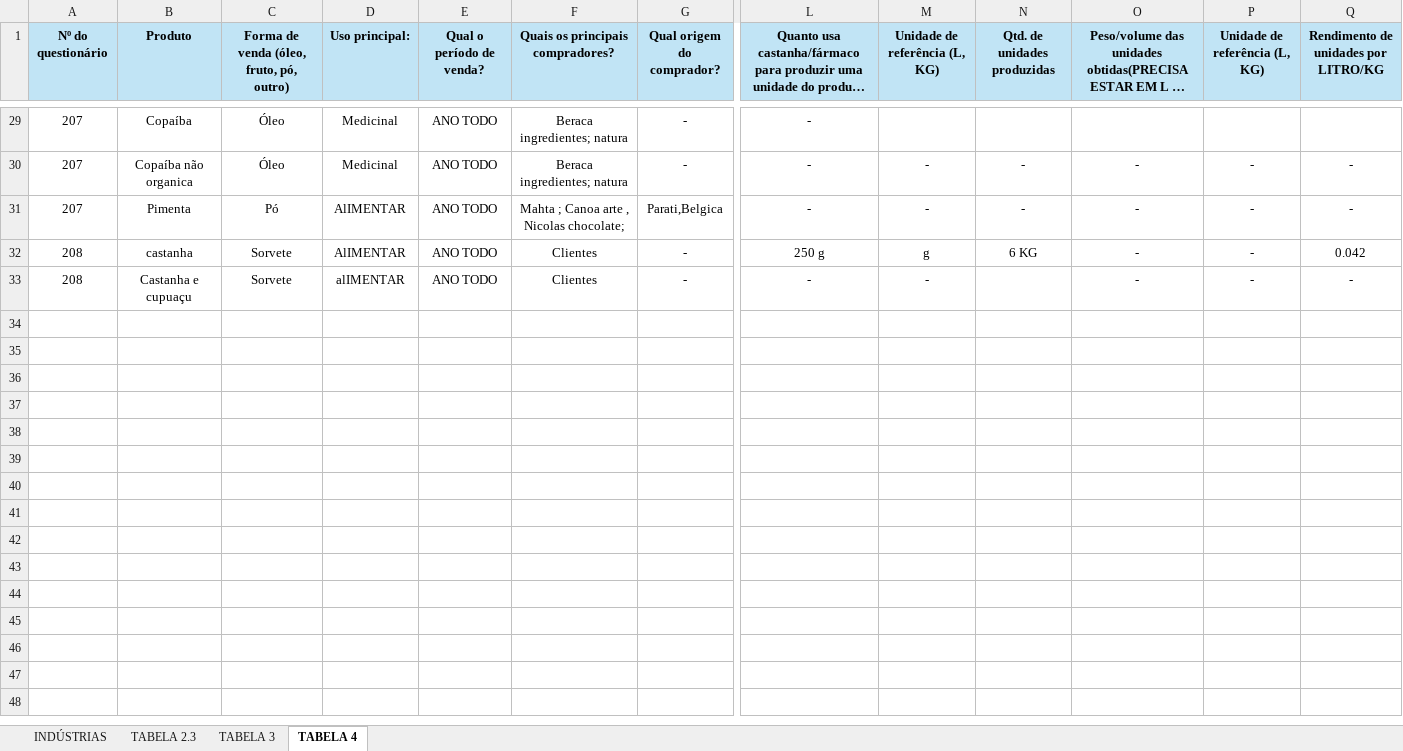
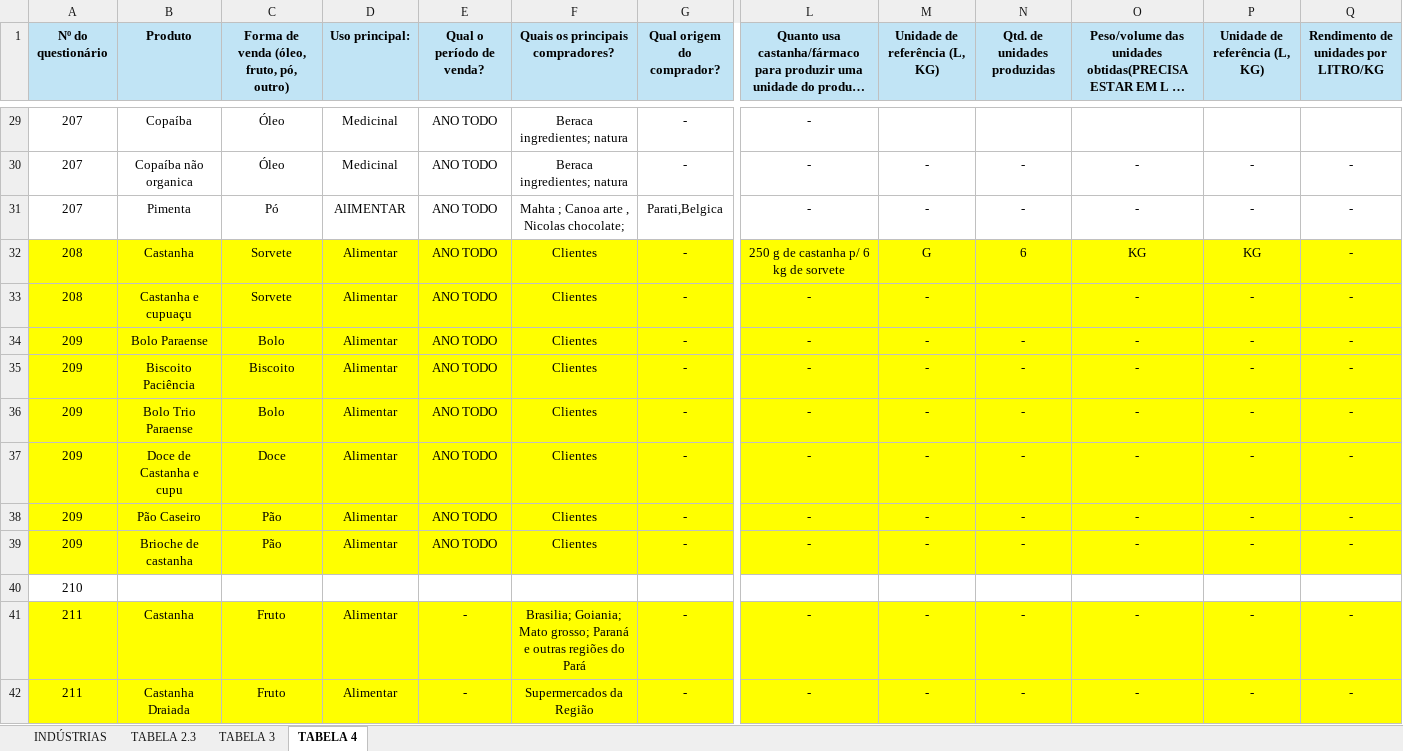
Before and after one commit to sbdiversidade/formularios-contas-alphas, an Excel workbook: questionarios-industrias.xlsx, sheet TABELA 4, drawn as a sheet; only a part is shown, gaps mark what is left out; long unchanged cells end in …; values as stored, in another font and other column widths than the file's, no borders; charts and pictures not drawn; rows hold the shown columns only; the diff covers the shown part only; the diff names each change by its address in the sheet, - before the commit and + after, or states it on an @@ line.

```diff
--- a/questionarios-industrias.xlsx (sheet TABELA 4)
+++ b/questionarios-industrias.xlsx (sheet TABELA 4)
-A32:Q33 fill: none
+A32:Q33 fill: #FFFF00
-B32 (Produto): castanha
+B32 (Produto): Castanha
-D32 (Uso principal:): AlIMENTAR
+D32 (Uso principal:): Alimentar
-L32: 250 g
+L32: 250 g de castanha p/ 6 kg de sorvete
-M32 (Unidade de referência (L, KG)): g
+M32 (Unidade de referência (L, KG)): G
-N32 (Qtd. de unidades produzidas): 6 KG
+N32 (Qtd. de unidades produzidas): 6
-O32: -
+O32: KG
-P32 (Unidade de referência (L, KG)): -
+P32 (Unidade de referência (L, KG)): KG
-Q32: 0.042
+Q32: -
-D33 (Uso principal:): alIMENTAR
+D33 (Uso principal:): Alimentar
+row 34: 209 | Bolo Paraense | Bolo | Alimentar | ANO TODO | Clientes | - | - | - | - | - | - | -
+row 35: 209 | Biscoito Paciência | Biscoito | Alimentar | ANO TODO | Clientes | - | - | - | - | - | - | -
+row 36: 209 | Bolo Trio Paraense | Bolo | Alimentar | ANO TODO | Clientes | - | - | - | - | - | - | -
+row 37: 209 | Doce de Castanha e cupu | Doce | Alimentar | ANO TODO | Clientes | - | - | - | - | - | - | -
+row 38: 209 | Pão Caseiro | Pão | Alimentar | ANO TODO | Clientes | - | - | - | - | - | - | -
+row 39: 209 | Brioche de castanha | Pão | Alimentar | ANO TODO | Clientes | - | - | - | - | - | - | -
+row 40: 210
+row 41: 211 | Castanha | Fruto | Alimentar | - | Brasilia; Goiania; Mato grosso; Paraná e outras regiões do Pará | - | - | - | - | - | - | -
+row 42: 211 | Castanha Draiada | Fruto | Alimentar | - | Supermercados da Região | - | - | - | - | - | - | -
```
Also changed, not shown: 73 edited cells and cell formats elsewhere in this sheet, sheet TABELA 3, sheet INDÚSTRIAS, sheet TABELA 2.3, formulas that keep their value, charts or pictures.
